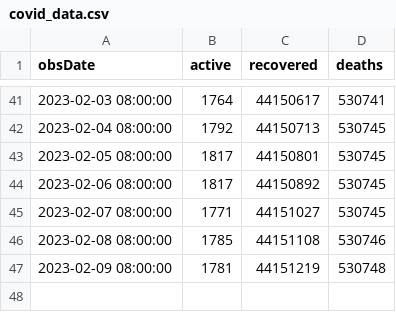
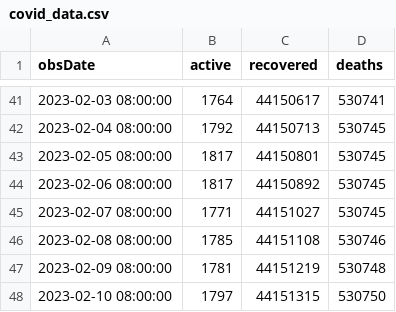
Before and after one commit to kaustuvchatterjee/covidlatest, a CSV file: covid_data.csv, drawn as a sheet; only a part is shown, gaps mark what is left out.

```diff
--- a/covid_data.csv
+++ b/covid_data.csv
@@ -47 +47,2 @@ obsDate,active,recovered,deaths
 2023-02-09 08:00:00,1781,44151219,530748
+2023-02-10 08:00:00,1797,44151315,530750
```
